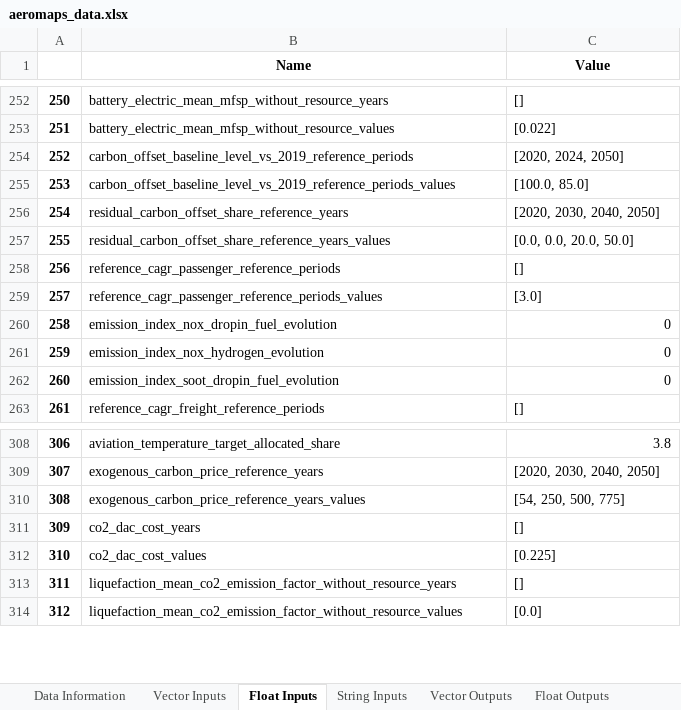
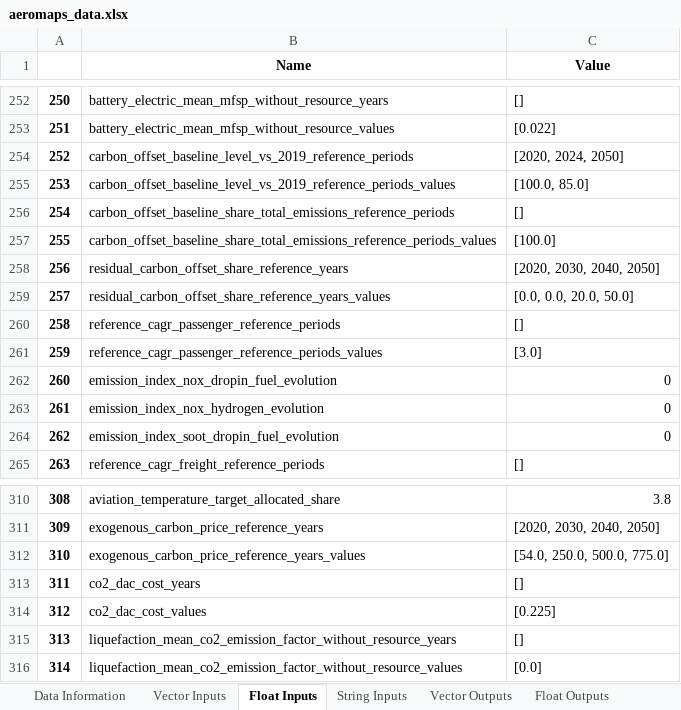
Before and after one commit to AeroMAPS/AeroMAPS, an Excel workbook: aeromaps/notebooks/tutorials/01_run_a_basic_calculation/aeromaps_data.xlsx, sheet Float Inputs, drawn as a sheet; only a part is shown, gaps mark what is left out; values as stored, in another font and other column widths than the file's, no borders; 1 other sheet too large or unreadable and not compared; addresses are those after the commit; the diff names each change by its address in the sheet, - before the commit and + after, or states it on an @@ line.

Commit message:
replaced reference outputs for test notebooks following new inputs introduction

```diff
--- a/aeromaps/notebooks/tutorials/01_run_a_basic_calculation/aeromaps_data.xlsx (sheet Float Inputs)
+++ b/aeromaps/notebooks/tutorials/01_run_a_basic_calculation/aeromaps_data.xlsx (sheet Float Inputs)
+row 256: 254 | carbon_offset_baseline_share_total_emissions_reference_periods | []
+row 257: 255 | carbon_offset_baseline_share_total_emissions_reference_periods_values | [100.0]
@@ column A renumbered from row 258 down @@
-C312 (Value): [54, 250, 500, 775]
+C312 (Value): [54.0, 250.0, 500.0, 775.0]
```
Also changed, not shown: sheet Climate Outputs, sheet Data Information, sheet Float Outputs, 20 other files.
